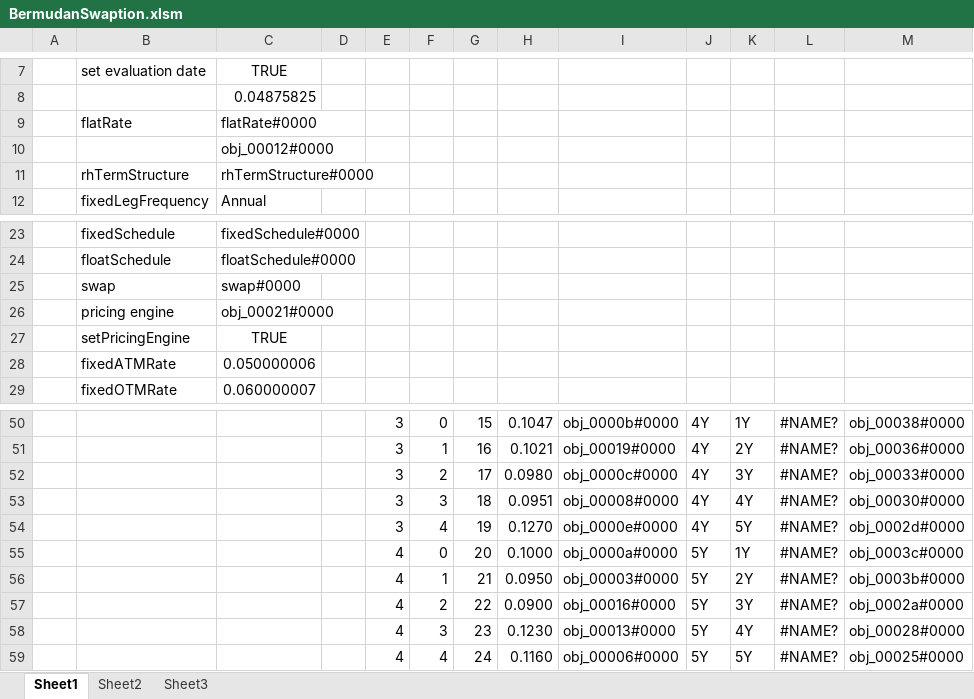
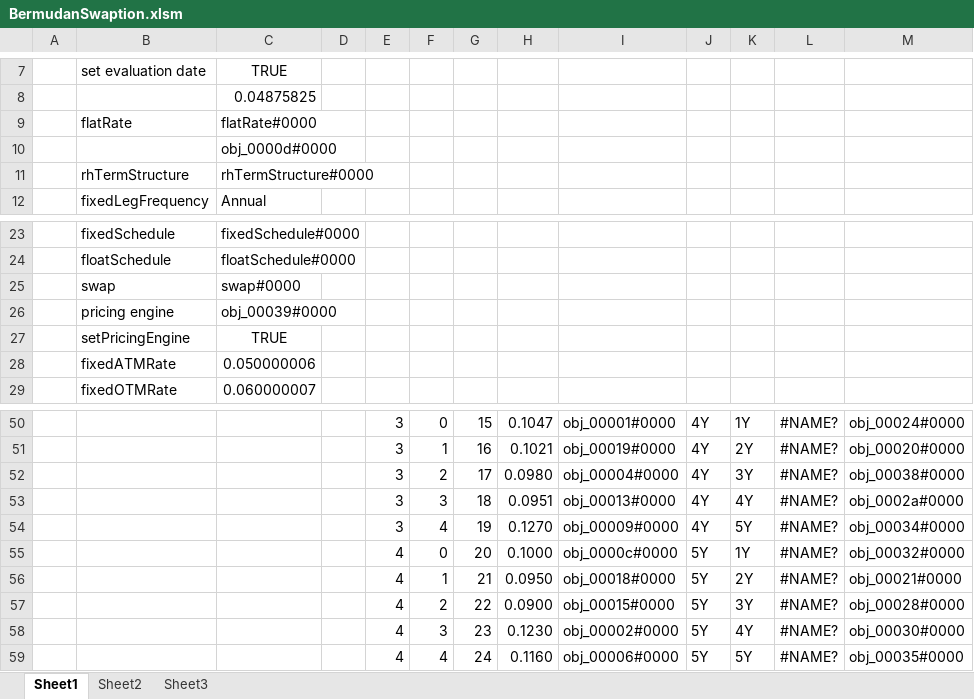
Before and after one commit to eehlers/QuantLibXL, an Excel workbook: Workbooks/BermudanSwaption.xlsm, sheet Sheet1, drawn as a sheet; only a part is shown, gaps mark what is left out; values as stored, in another font and other column widths than the file's, no borders; the diff covers the shown part only; the diff names each change by its address in the sheet, - before the commit and + after, or states it on an @@ line.

```diff
--- a/Workbooks/BermudanSwaption.xlsm (sheet Sheet1)
+++ b/Workbooks/BermudanSwaption.xlsm (sheet Sheet1)
-C10: obj_00012#0000
+C10: obj_0000d#0000
-C26: obj_00021#0000
+C26: obj_00039#0000
-I50: obj_0000b#0000
+I50: obj_00001#0000
-M50: obj_00038#0000
+M50: obj_00024#0000
-M51: obj_00036#0000
+M51: obj_00020#0000
-I52: obj_0000c#0000
+I52: obj_00004#0000
-M52: obj_00033#0000
+M52: obj_00038#0000
-I53: obj_00008#0000
+I53: obj_00013#0000
-M53: obj_00030#0000
+M53: obj_0002a#0000
-I54: obj_0000e#0000
+I54: obj_00009#0000
-M54: obj_0002d#0000
+M54: obj_00034#0000
-I55: obj_0000a#0000
+I55: obj_0000c#0000
-M55: obj_0003c#0000
+M55: obj_00032#0000
-I56: obj_00003#0000
+I56: obj_00018#0000
-M56: obj_0003b#0000
+M56: obj_00021#0000
-I57: obj_00016#0000
+I57: obj_00015#0000
-M57: obj_0002a#0000
+M57: obj_00028#0000
-I58: obj_00013#0000
+I58: obj_00002#0000
-M58: obj_00028#0000
+M58: obj_00030#0000
-M59: obj_00025#0000
+M59: obj_00035#0000
```
Also changed, not shown: 31 edited cells elsewhere in this sheet.
